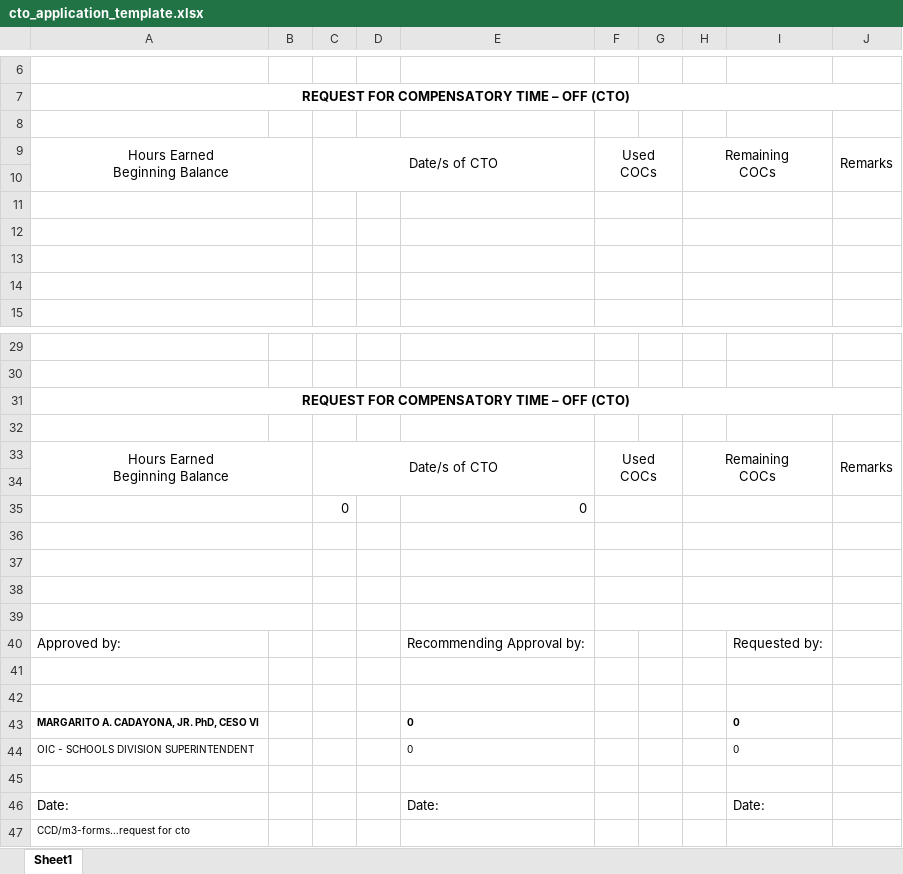
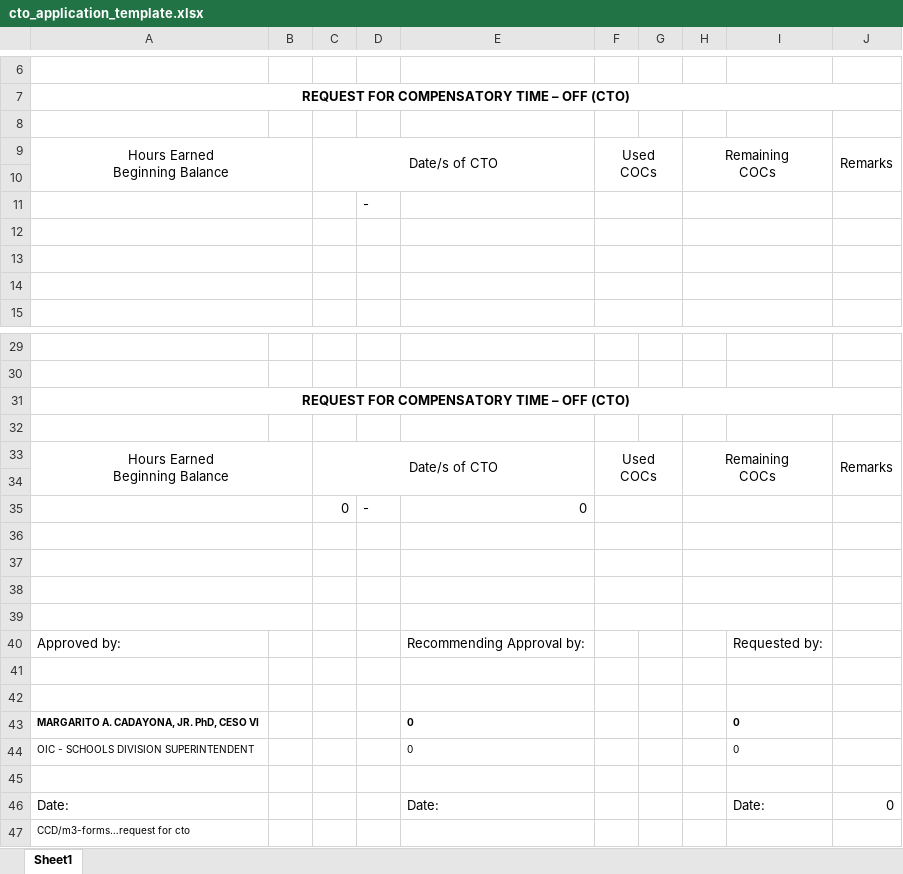
Before and after one commit to acidrix-03/dash, an Excel workbook: static/cto_application_template.xlsx, sheet Sheet1, drawn as a sheet; only a part is shown, gaps mark what is left out; values as stored, in another font and other column widths than the file's, no borders; charts and pictures not drawn; the diff names each change by its address in the sheet, - before the commit and + after, or states it on an @@ line.

```diff
--- a/static/cto_application_template.xlsx (sheet Sheet1)
+++ b/static/cto_application_template.xlsx (sheet Sheet1)
-D11: (empty)
+D11: -
-D35: (empty)
+D35: -
-J46: (empty)
+J46: 0
```
Also changed, not shown: static/leave_application_template.xlsx, static/travel_authority_template.xlsx, 52 other files.
